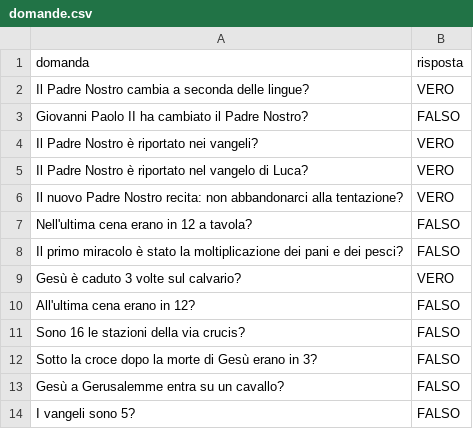
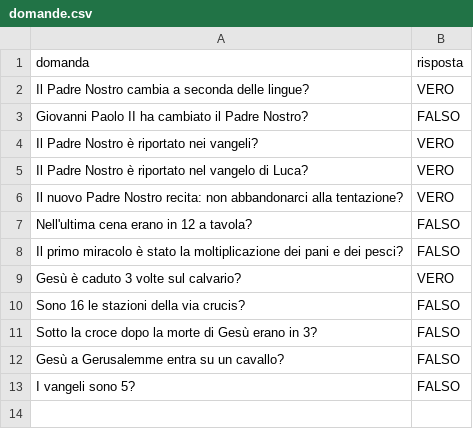
Before and after one commit to Epariani/VF, a CSV file: sito_vf/domande.csv, drawn as a sheet; the diff names each change by its address in the sheet, - before the commit and + after, or states it on an @@ line.

Commit message:
Update domande.csv

```diff
--- a/sito_vf/domande.csv
+++ b/sito_vf/domande.csv
-row 10: All'ultima cena erano in 12? | FALSO
```
